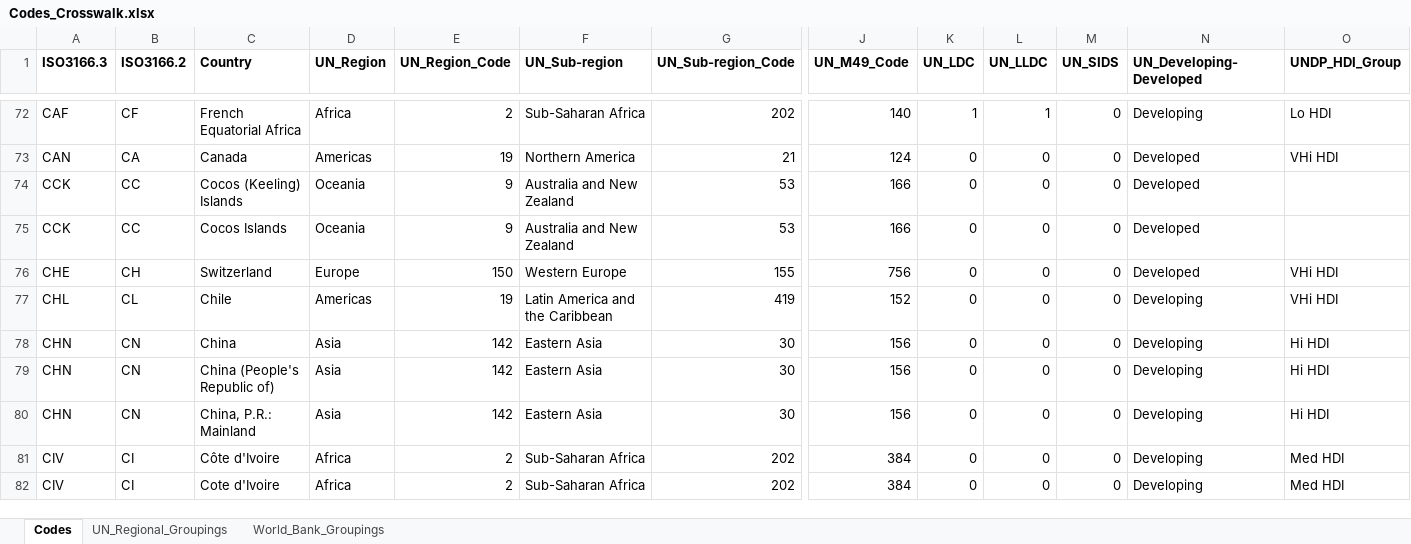
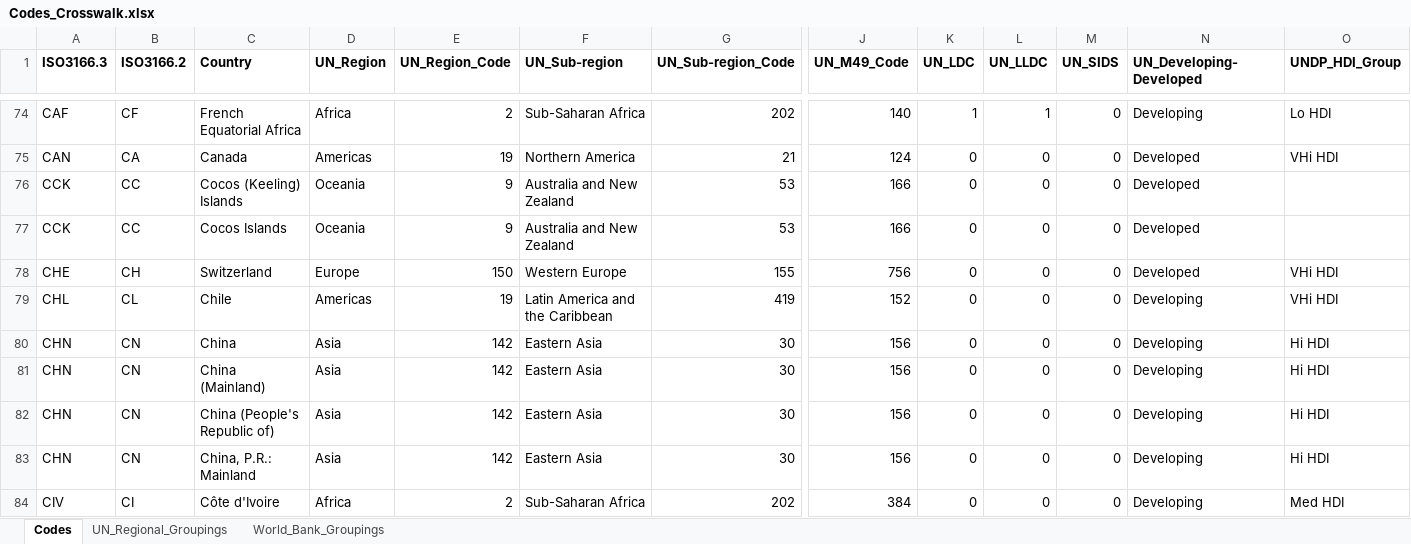
Before and after one commit to walice/Codes-Crosswalk, an Excel workbook: Codes_Crosswalk.xlsx, sheet Codes, drawn as a sheet; only a part is shown, gaps mark what is left out; the shorter side is filled out with more unchanged rows; values as stored, in another font and other column widths than the file's, no borders; rows hold the shown columns only; the diff covers the shown part only; the diff names each change by its address in the sheet, - before the commit and + after, or states it on an @@ line.

Commit message:
Add spellings that were overwritten

```diff
--- a/Codes_Crosswalk.xlsx (sheet Codes)
+++ b/Codes_Crosswalk.xlsx (sheet Codes)
+row 81: CHN | CN | China (Mainland) | Asia | 142 | Eastern Asia | 30 | 156 | 0 | 0 | 0 | Developing | Hi HDI
```
Also changed, not shown: 8 added rows elsewhere in this sheet.
